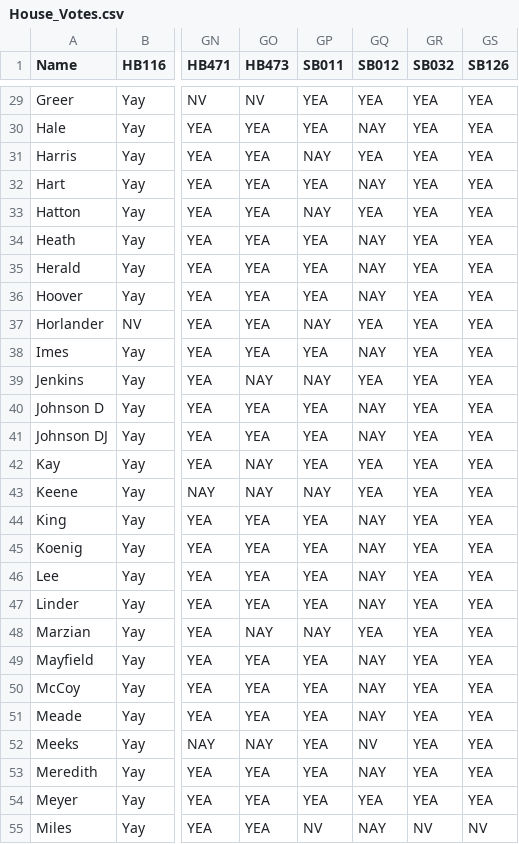
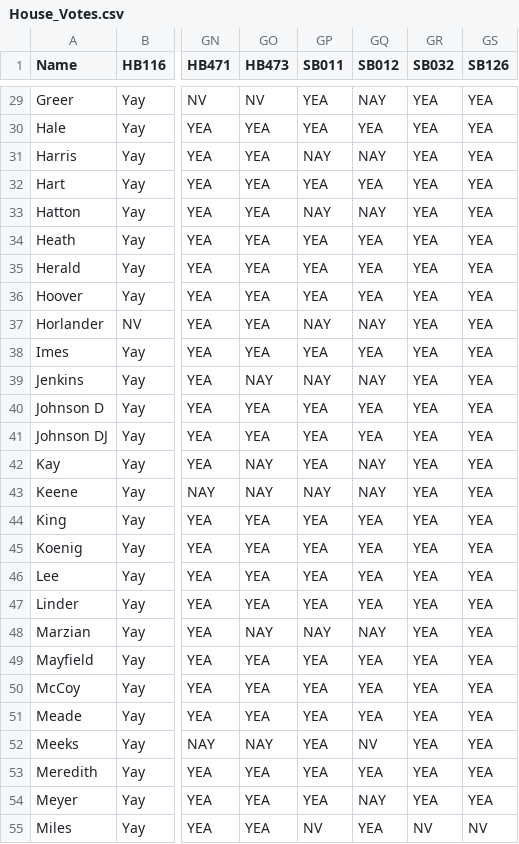
Before and after one commit to Data4Democracy/louisville-hackathon-mar2017, a CSV file: House_Votes.csv, drawn as a sheet; only a part is shown, gaps mark what is left out; the diff covers the shown part only; the diff names each change by its address in the sheet, - before the commit and + after, or states it on an @@ line.

```diff
--- a/House_Votes.csv
+++ b/House_Votes.csv
-GQ29 (SB012): YEA
+GQ29 (SB012): NAY
-GQ30 (SB012): NAY
+GQ30 (SB012): YEA
-GQ31 (SB012): YEA
+GQ31 (SB012): NAY
-GQ32 (SB012): NAY
+GQ32 (SB012): YEA
-GQ33 (SB012): YEA
+GQ33 (SB012): NAY
-GQ34:GQ36 (SB012): NAY
+GQ34:GQ36 (SB012): YEA
-GQ37 (SB012): YEA
+GQ37 (SB012): NAY
-GQ38 (SB012): NAY
+GQ38 (SB012): YEA
-GQ39 (SB012): YEA
+GQ39 (SB012): NAY
-GQ40:GQ41 (SB012): NAY
+GQ40:GQ41 (SB012): YEA
-GQ42:GQ43 (SB012): YEA
+GQ42:GQ43 (SB012): NAY
-GQ44:GQ47 (SB012): NAY
+GQ44:GQ47 (SB012): YEA
-GQ48 (SB012): YEA
+GQ48 (SB012): NAY
-GQ49:GQ51 (SB012): NAY
+GQ49:GQ51 (SB012): YEA
-GQ53 (SB012): NAY
+GQ53 (SB012): YEA
-GQ54 (SB012): YEA
+GQ54 (SB012): NAY
-GQ55 (SB012): NAY
+GQ55 (SB012): YEA
```
Also changed, not shown: 64 edited cells elsewhere in this file.
